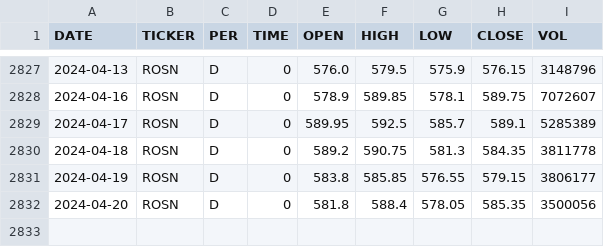
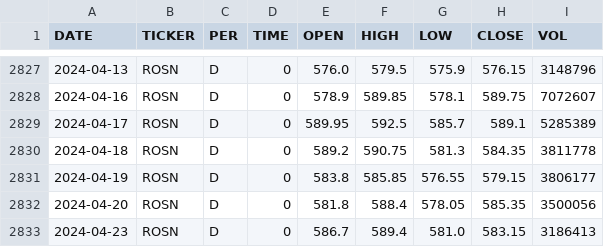
Before and after one commit to zakonreal/Stock, a CSV file: data/ROSN_day.csv, drawn as a sheet; only a part is shown, gaps mark what is left out; the diff names each change by its address in the sheet, - before the commit and + after, or states it on an @@ line.

```diff
--- a/data/ROSN_day.csv
+++ b/data/ROSN_day.csv
+row 2833: 2024-04-23 | ROSN | D | 0 | 586.7 | 589.4 | 581.0 | 583.15 | 3186413
```
Also changed, not shown: data/GAZP_day.csv, data/MOEX_day.csv, 8 other files.
